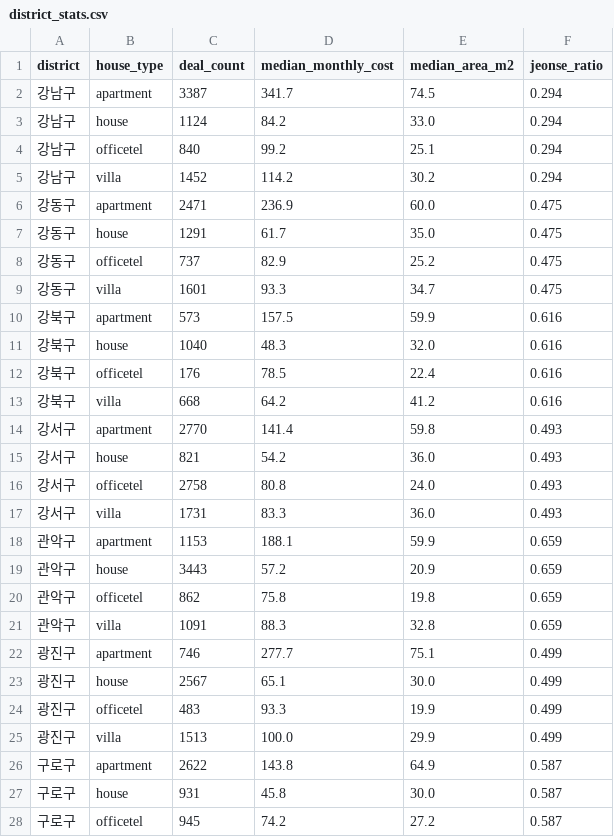
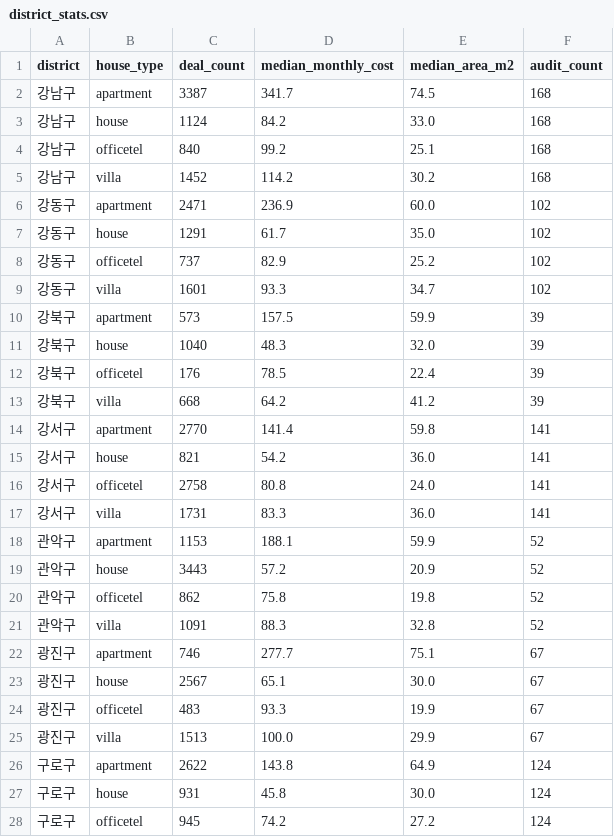
Before and after one commit to siren8289/pivotSeoul_v2, a CSV file: data/processed/district_stats.csv, drawn as a sheet; only a part is shown; the diff covers the shown part only.

```diff
--- a/data/processed/district_stats.csv
+++ b/data/processed/district_stats.csv
@@ -1,28 +1,28 @@
-district,house_type,deal_count,median_monthly_cost,median_area_m2,jeonse_ratio
-강남구,apartment,3387,341.7,74.5,0.294
-강남구,house,1124,84.2,33.0,0.294
-강남구,officetel,840,99.2,25.1,0.294
-강남구,villa,1452,114.2,30.2,0.294
-강동구,apartment,2471,236.9,60.0,0.475
-강동구,house,1291,61.7,35.0,0.475
-강동구,officetel,737,82.9,25.2,0.475
-강동구,villa,1601,93.3,34.7,0.475
-강북구,apartment,573,157.5,59.9,0.616
-강북구,house,1040,48.3,32.0,0.616
-강북구,officetel,176,78.5,22.4,0.616
-강북구,villa,668,64.2,41.2,0.616
-강서구,apartment,2770,141.4,59.8,0.493
-강서구,house,821,54.2,36.0,0.493
-강서구,officetel,2758,80.8,24.0,0.493
-강서구,villa,1731,83.3,36.0,0.493
-관악구,apartment,1153,188.1,59.9,0.659
-관악구,house,3443,57.2,20.9,0.659
-관악구,officetel,862,75.8,19.8,0.659
-관악구,villa,1091,88.3,32.8,0.659
-광진구,apartment,746,277.7,75.1,0.499
-광진구,house,2567,65.1,30.0,0.499
-광진구,officetel,483,93.3,19.9,0.499
-광진구,villa,1513,100.0,29.9,0.499
-구로구,apartment,2622,143.8,64.9,0.587
-구로구,house,931,45.8,30.0,0.587
-구로구,officetel,945,74.2,27.2,0.587
+district,house_type,deal_count,median_monthly_cost,median_area_m2,audit_count
+강남구,apartment,3387,341.7,74.5,168
+강남구,house,1124,84.2,33.0,168
+강남구,officetel,840,99.2,25.1,168
+강남구,villa,1452,114.2,30.2,168
+강동구,apartment,2471,236.9,60.0,102
+강동구,house,1291,61.7,35.0,102
+강동구,officetel,737,82.9,25.2,102
+강동구,villa,1601,93.3,34.7,102
+강북구,apartment,573,157.5,59.9,39
+강북구,house,1040,48.3,32.0,39
+강북구,officetel,176,78.5,22.4,39
+강북구,villa,668,64.2,41.2,39
+강서구,apartment,2770,141.4,59.8,141
+강서구,house,821,54.2,36.0,141
+강서구,officetel,2758,80.8,24.0,141
+강서구,villa,1731,83.3,36.0,141
+관악구,apartment,1153,188.1,59.9,52
+관악구,house,3443,57.2,20.9,52
+관악구,officetel,862,75.8,19.8,52
+관악구,villa,1091,88.3,32.8,52
+광진구,apartment,746,277.7,75.1,67
+광진구,house,2567,65.1,30.0,67
+광진구,officetel,483,93.3,19.9,67
+광진구,villa,1513,100.0,29.9,67
+구로구,apartment,2622,143.8,64.9,124
+구로구,house,931,45.8,30.0,124
+구로구,officetel,945,74.2,27.2,124
```
Also changed, not shown: 73 edited cells elsewhere in this file, 30 other files.
